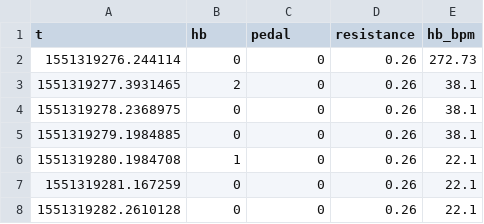
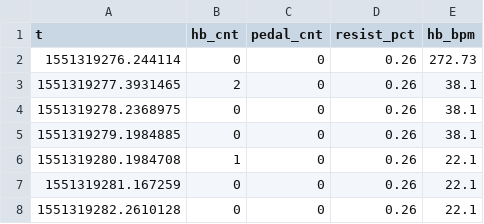
Before and after one commit to jayflatland/ExerBike, a CSV file: logs/log_2019-02-27_200115.csv, drawn as a sheet; only a part is shown.

```diff
--- a/logs/log_2019-02-27_200115.csv
+++ b/logs/log_2019-02-27_200115.csv
@@ -1,2 +1,2 @@
-t,hb,pedal,resistance,hb_bpm
+t,hb_cnt,pedal_cnt,resist_pct,hb_bpm
 1551319276.244114,0,0,0.26,272.73
```
Also changed, not shown: 5 other files.
